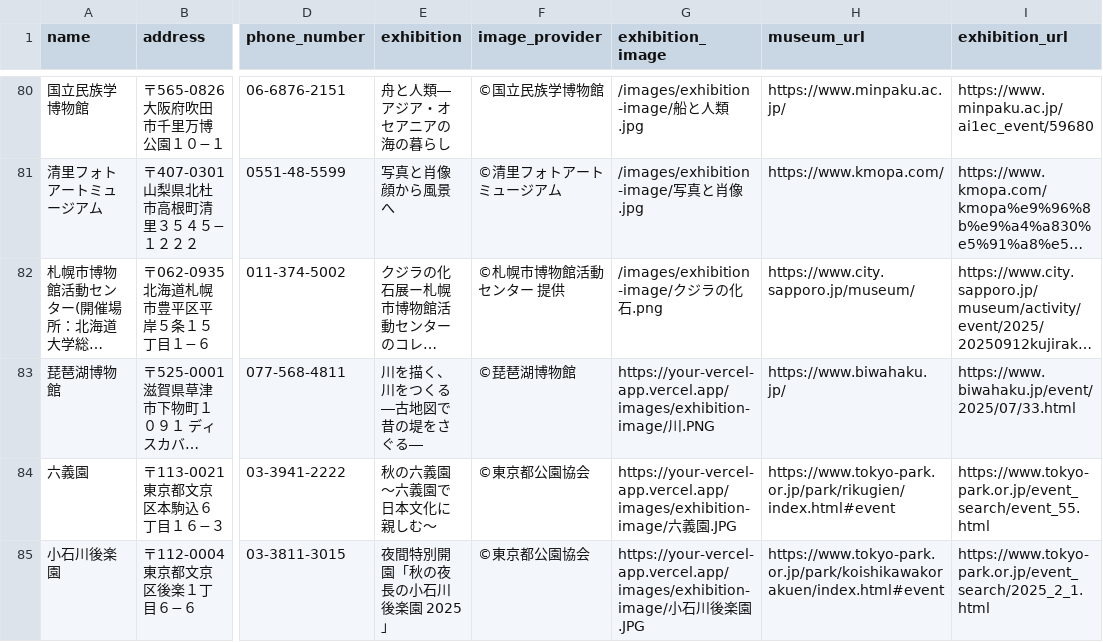
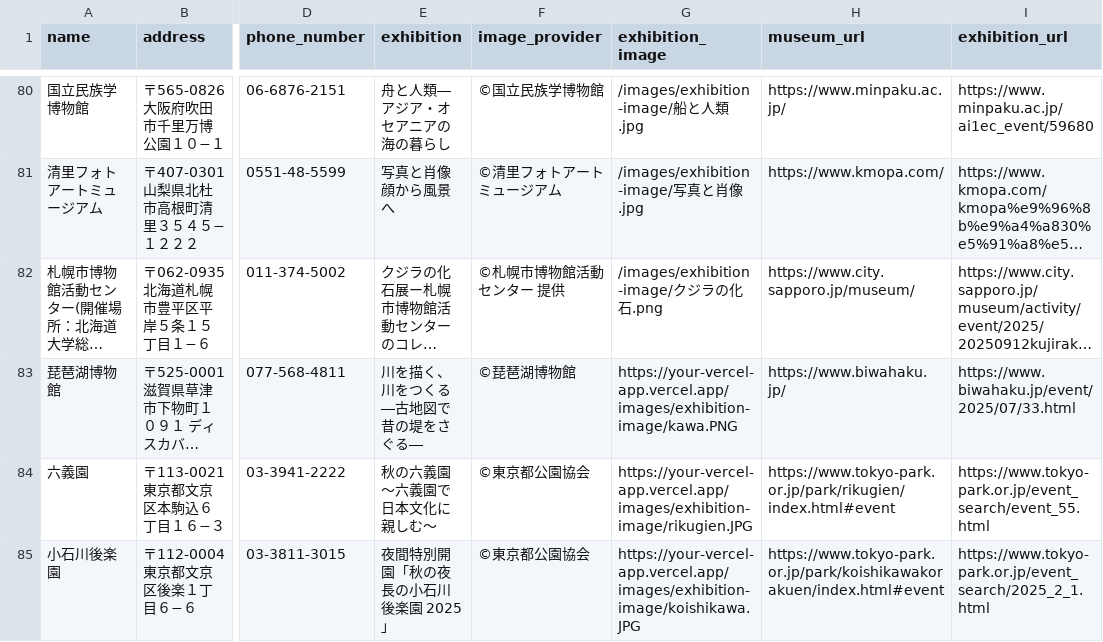
Before and after one commit to Kotaka10/museum-research-app-backend, a CSV file: backend/src/main/resources/data/museums.csv, drawn as a sheet; only a part is shown, gaps mark what is left out; long unchanged cells end in …; the diff names each change by its address in the sheet, - before the commit and + after, or states it on an @@ line.

Commit message:
fix: museums.csv

```diff
--- a/backend/src/main/resources/data/museums.csv
+++ b/backend/src/main/resources/data/museums.csv
-G83 (exhibition_image): https://your-vercel-app.vercel.app/images/exhibition-image/川.PNG
+G83 (exhibition_image): https://your-vercel-app.vercel.app/images/exhibition-image/kawa.PNG
-G84 (exhibition_image): https://your-vercel-app.vercel.app/images/exhibition-image/六義園.JPG
+G84 (exhibition_image): https://your-vercel-app.vercel.app/images/exhibition-image/rikugien.JPG
-G85 (exhibition_image): https://your-vercel-app.vercel.app/images/exhibition-image/小石川後楽園.JPG
+G85 (exhibition_image): https://your-vercel-app.vercel.app/images/exhibition-image/koishikawa.JPG
```
